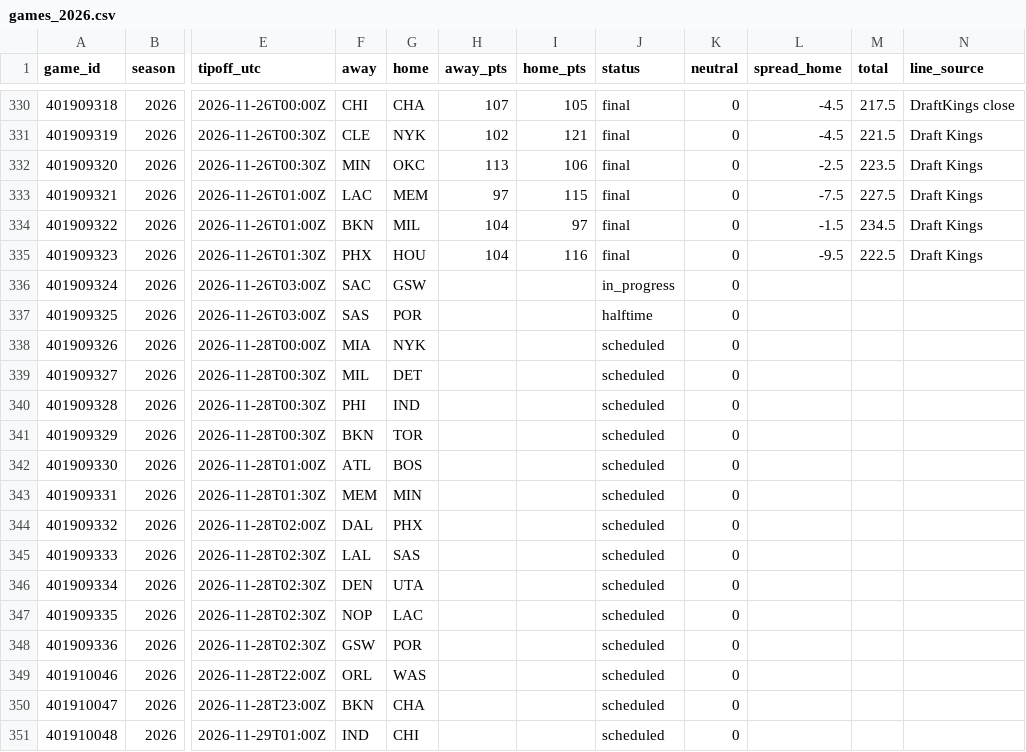
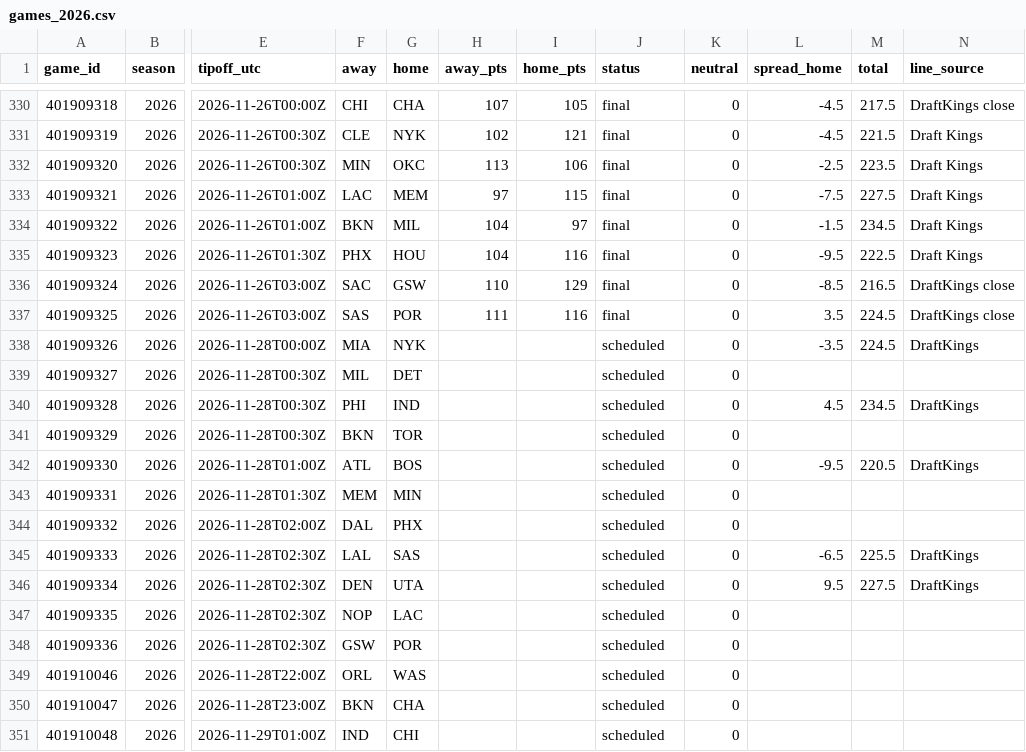
Before and after one commit to adnwkr/KalshiAgent, a CSV file: nba-kalshi/data/results/games_2026.csv, drawn as a sheet; only a part is shown, gaps mark what is left out; the diff names each change by its address in the sheet, - before the commit and + after, or states it on an @@ line.

```diff
--- a/nba-kalshi/data/results/games_2026.csv
+++ b/nba-kalshi/data/results/games_2026.csv
-H336 (away_pts): (empty)
+H336 (away_pts): 110
-I336 (home_pts): (empty)
+I336 (home_pts): 129
-J336 (status): in_progress
+J336 (status): final
-L336 (spread_home): (empty)
+L336 (spread_home): -8.5
-M336 (total): (empty)
+M336 (total): 216.5
-N336:N337 (line_source): (empty)
+N336:N337 (line_source): DraftKings close
-H337 (away_pts): (empty)
+H337 (away_pts): 111
-I337 (home_pts): (empty)
+I337 (home_pts): 116
-J337 (status): halftime
+J337 (status): final
-L337 (spread_home): (empty)
+L337 (spread_home): 3.5
-M337:M338 (total): (empty)
+M337:M338 (total): 224.5
-L338 (spread_home): (empty)
+L338 (spread_home): -3.5
-N338 (line_source): (empty)
+N338 (line_source): DraftKings
-L340 (spread_home): (empty)
+L340 (spread_home): 4.5
-M340 (total): (empty)
+M340 (total): 234.5
-N340 (line_source): (empty)
+N340 (line_source): DraftKings
-L342 (spread_home): (empty)
+L342 (spread_home): -9.5
-M342 (total): (empty)
+M342 (total): 220.5
-N342 (line_source): (empty)
+N342 (line_source): DraftKings
-L345 (spread_home): (empty)
+L345 (spread_home): -6.5
-M345 (total): (empty)
+M345 (total): 225.5
-N345:N346 (line_source): (empty)
+N345:N346 (line_source): DraftKings
-L346 (spread_home): (empty)
+L346 (spread_home): 9.5
-M346 (total): (empty)
+M346 (total): 227.5
```
Also changed, not shown: 13 other files.
